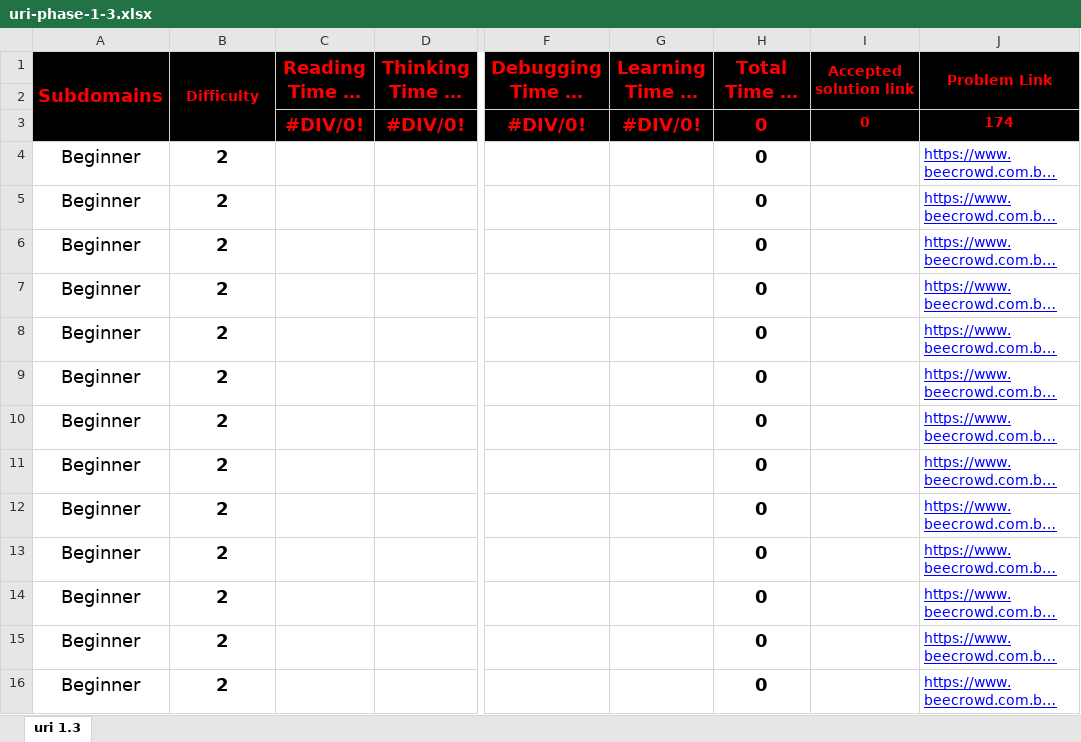
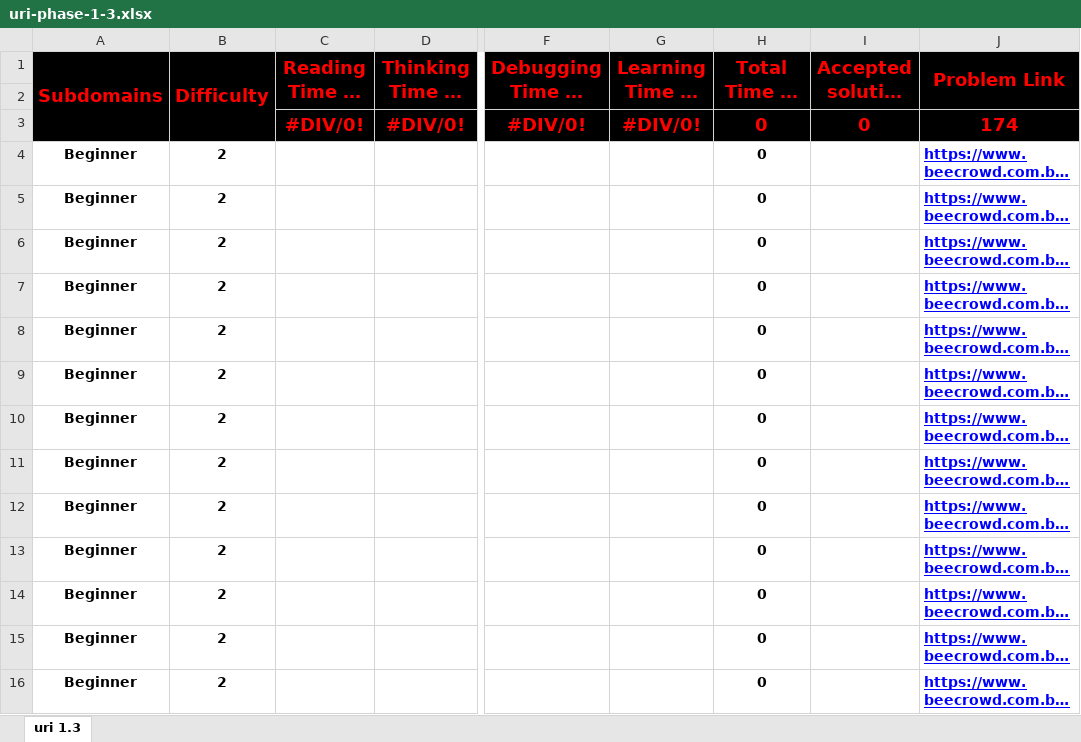
Before and after one commit to cs-MohamedAyman/Problem-Solving-Training, an Excel workbook: level-1/uri/phase-1-3/uri-phase-1-3.xlsx, sheet uri 1.3, drawn as a sheet; only a part is shown, gaps mark what is left out; long unchanged cells end in …; values as stored, in another font and other column widths than the file's, no borders; the diff covers the shown part only; the diff names each change by its address in the sheet, - before the commit and + after, or states it on an @@ line.

```diff
--- a/level-1/uri/phase-1-3/uri-phase-1-3.xlsx (sheet uri 1.3)
+++ b/level-1/uri/phase-1-3/uri-phase-1-3.xlsx (sheet uri 1.3)
@@ B1 text size: larger @@
@@ I1:J1 text size: larger @@
@@ I3:J3 text size: larger @@
-A4:A16 bold: off
+A4:A16 bold: on
@@ A4:B16 text size: smaller @@
@@ H4:H16 text size: smaller @@
-J4:J16 bold: off
+J4:J16 bold: on
```
Also changed, not shown: cell formats elsewhere in this sheet, level-1/uri/phase-1-1/uri-phase-1-1.xlsx, level-1/uri/phase-1-2/uri-phase-1-2.xlsx, 9 other files.
